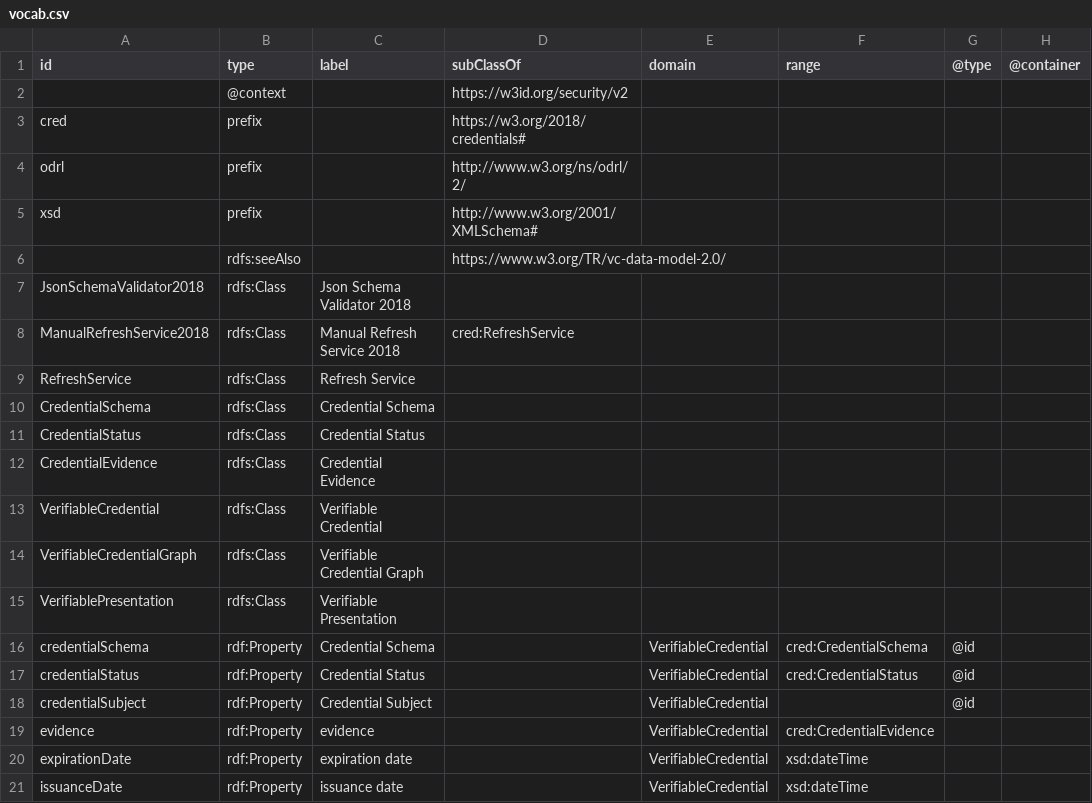
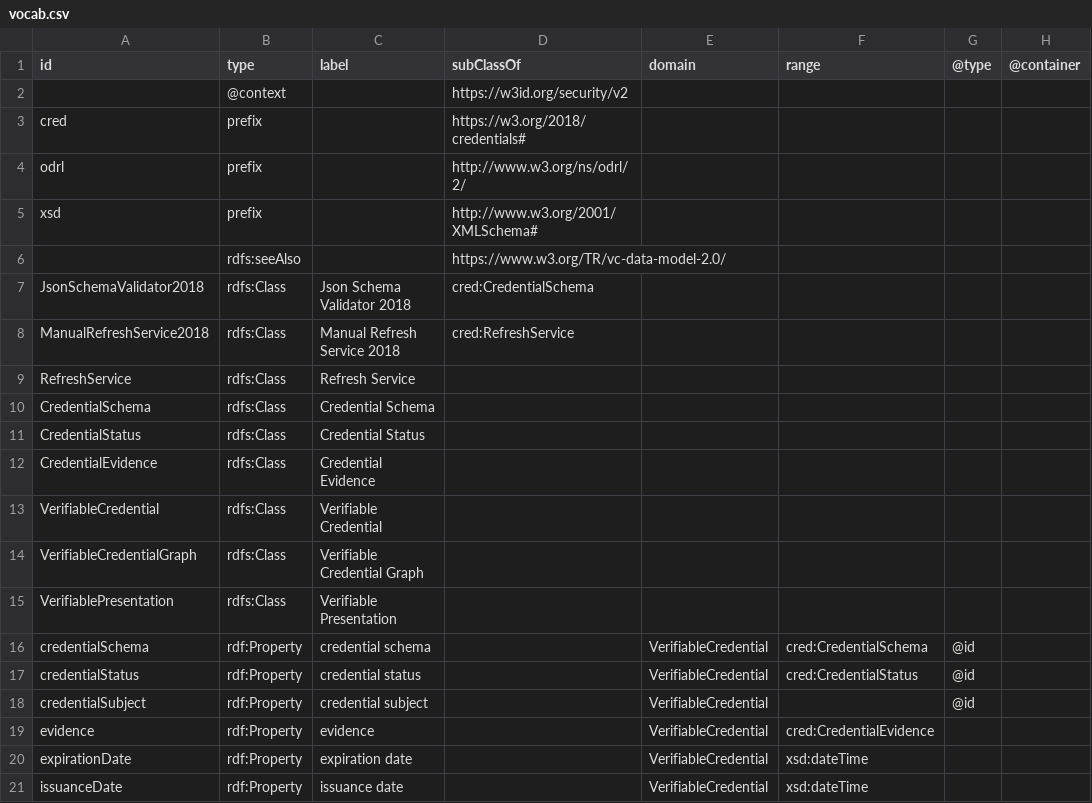
Before and after one commit to w3c/vc-data-model, a CSV file: vocab/credentials/v2/vocab.csv, drawn as a sheet; only a part is shown; the diff names each change by its address in the sheet, - before the commit and + after, or states it on an @@ line.

Commit message:
Pere spec JsonSchemaValidator2018 is a subclass of CredentialSchema...

```diff
--- a/vocab/credentials/v2/vocab.csv
+++ b/vocab/credentials/v2/vocab.csv
-D7 (subClassOf): (empty)
+D7 (subClassOf): cred:CredentialSchema
-C16 (label): Credential Schema
+C16 (label): credential schema
-C17 (label): Credential Status
+C17 (label): credential status
-C18 (label): Credential Subject
+C18 (label): credential subject
```
Also changed, not shown: 3 other files.
